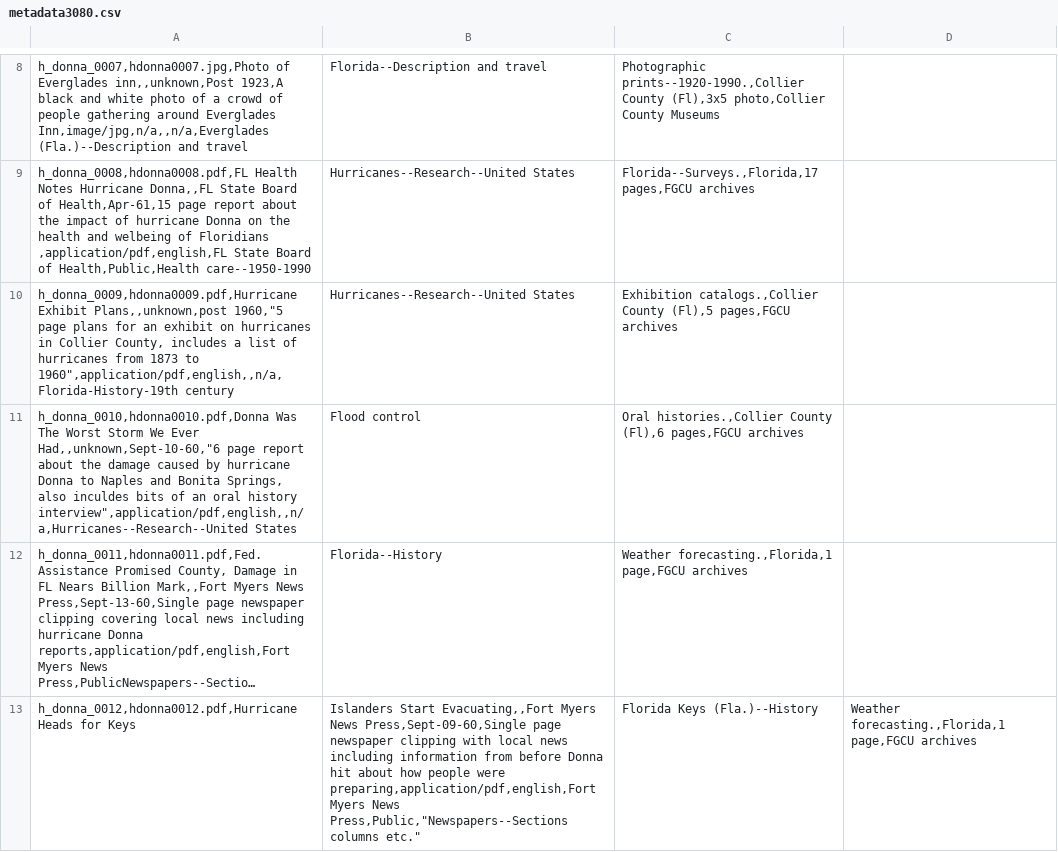
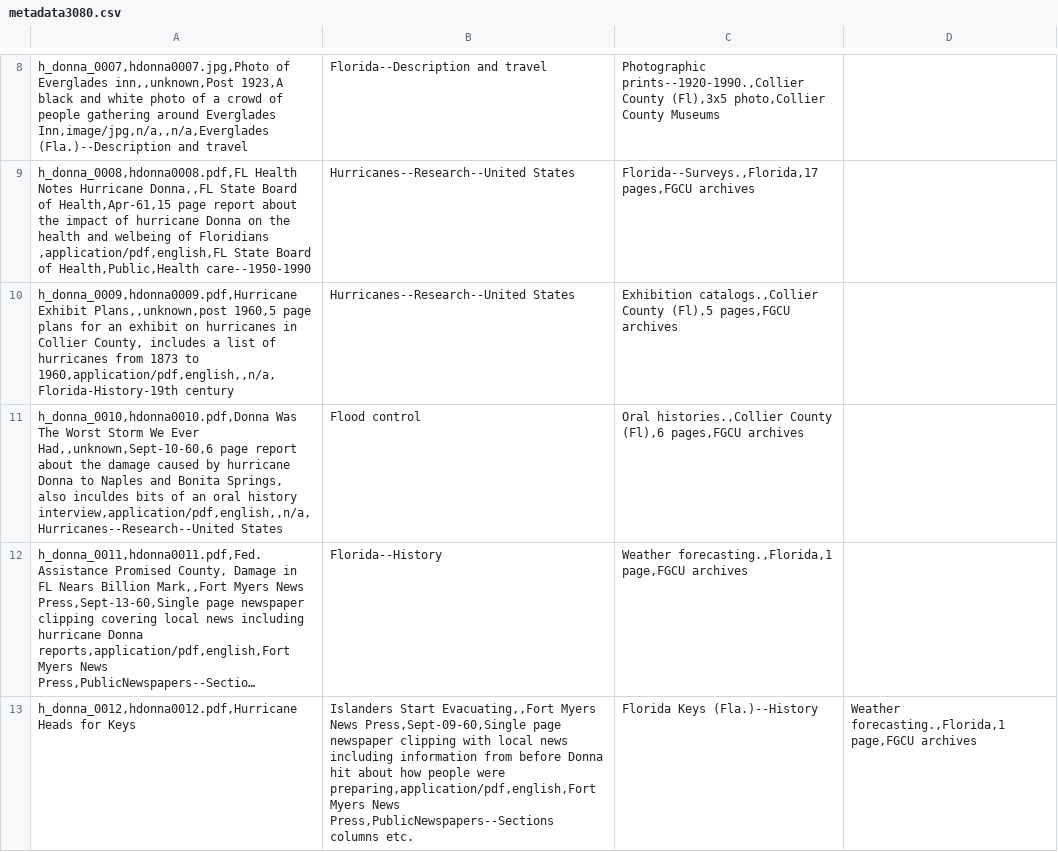
Before and after one commit to JCathey8080/JC8080Project3080, a CSV file: _data/metadata3080.csv, drawn as a sheet; only a part is shown, gaps mark what is left out; long unchanged cells end in …; the diff names each change by its address in the sheet, - before the commit and + after, or states it on an @@ line.

Commit message:
Update metadata3080.csv

```diff
--- a/_data/metadata3080.csv
+++ b/_data/metadata3080.csv
-A10: …Exhibit Plans,,unknown,post 1960,"5 page plans for an exhibit on hurricanes in Collier County, includes a list of hurricanes from 1873 to 1960",application/pdf,english,,n/a,Florida-History-19th century
+A10: …Exhibit Plans,,unknown,post 1960,5 page plans for an exhibit on hurricanes in Collier County, includes a list of hurricanes from 1873 to 1960,application/pdf,english,,n/a,Florida-History-19th century
-A11: …We Ever Had,,unknown,Sept-10-60,"6 page report about the damage caused by hurricane Donna to Naples and Bonita Springs, also inculdes bits of an oral history interview",application/pdf,english,,n/a,Hurricanes--Research--United States
+A11: …We Ever Had,,unknown,Sept-10-60,6 page report about the damage caused by hurricane Donna to Naples and Bonita Springs, also inculdes bits of an oral history interview,application/pdf,english,,n/a,Hurricanes--Research--United States
-B13: …Myers News Press,Public,"Newspapers--Sections columns etc."
+B13: …Myers News Press,PublicNewspapers--Sections columns etc.
```
